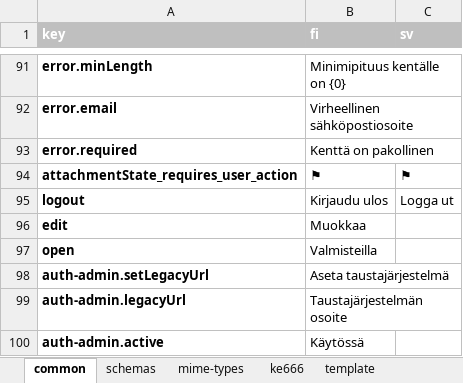
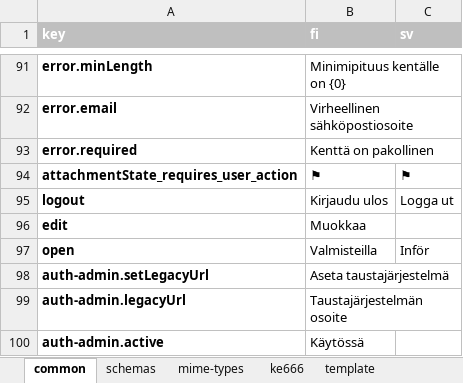
Before and after one commit to lupapiste/lupapiste, an Excel workbook: resources/i18n.xlsx, sheet common, drawn as a sheet; only a part is shown, gaps mark what is left out; values as stored, in another font and other column widths than the file's, no borders; conditional formats not drawn; the diff names each change by its address in the sheet, - before the commit and + after, or states it on an @@ line.

```diff
--- a/resources/i18n.xlsx (sheet common)
+++ b/resources/i18n.xlsx (sheet common)
-C97 (sv): (empty)
+C97 (sv): Inför
```
Also changed, not shown: 3 other files.
